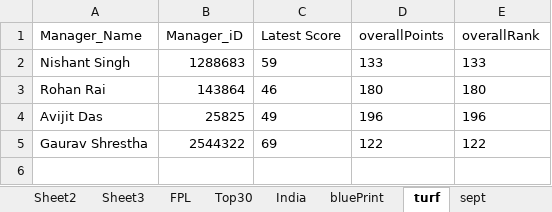
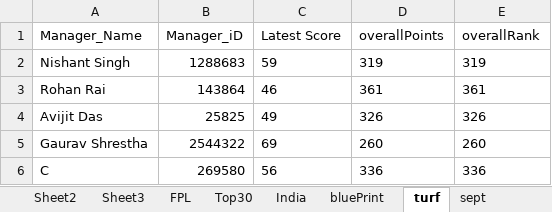
Before and after one commit to TenForBen/TenForBen.github.io, an Excel workbook: EdisonLogs/weather.xlsx, sheet turf, drawn as a sheet; values as stored, in another font and other column widths than the file's, no borders; the diff names each change by its address in the sheet, - before the commit and + after, or states it on an @@ line.

```diff
--- a/EdisonLogs/weather.xlsx (sheet turf)
+++ b/EdisonLogs/weather.xlsx (sheet turf)
-D2 (overallPoints): 133
+D2 (overallPoints): 319
-E2 (overallRank): 133
+E2 (overallRank): 319
-D3 (overallPoints): 180
+D3 (overallPoints): 361
-E3 (overallRank): 180
+E3 (overallRank): 361
-D4 (overallPoints): 196
+D4 (overallPoints): 326
-E4 (overallRank): 196
+E4 (overallRank): 326
-D5 (overallPoints): 122
+D5 (overallPoints): 260
-E5 (overallRank): 122
+E5 (overallRank): 260
+row 6: C | 269580 | 56 | 336 | 336
```
Also changed, not shown: sheet Sheet1, 13 other files.
